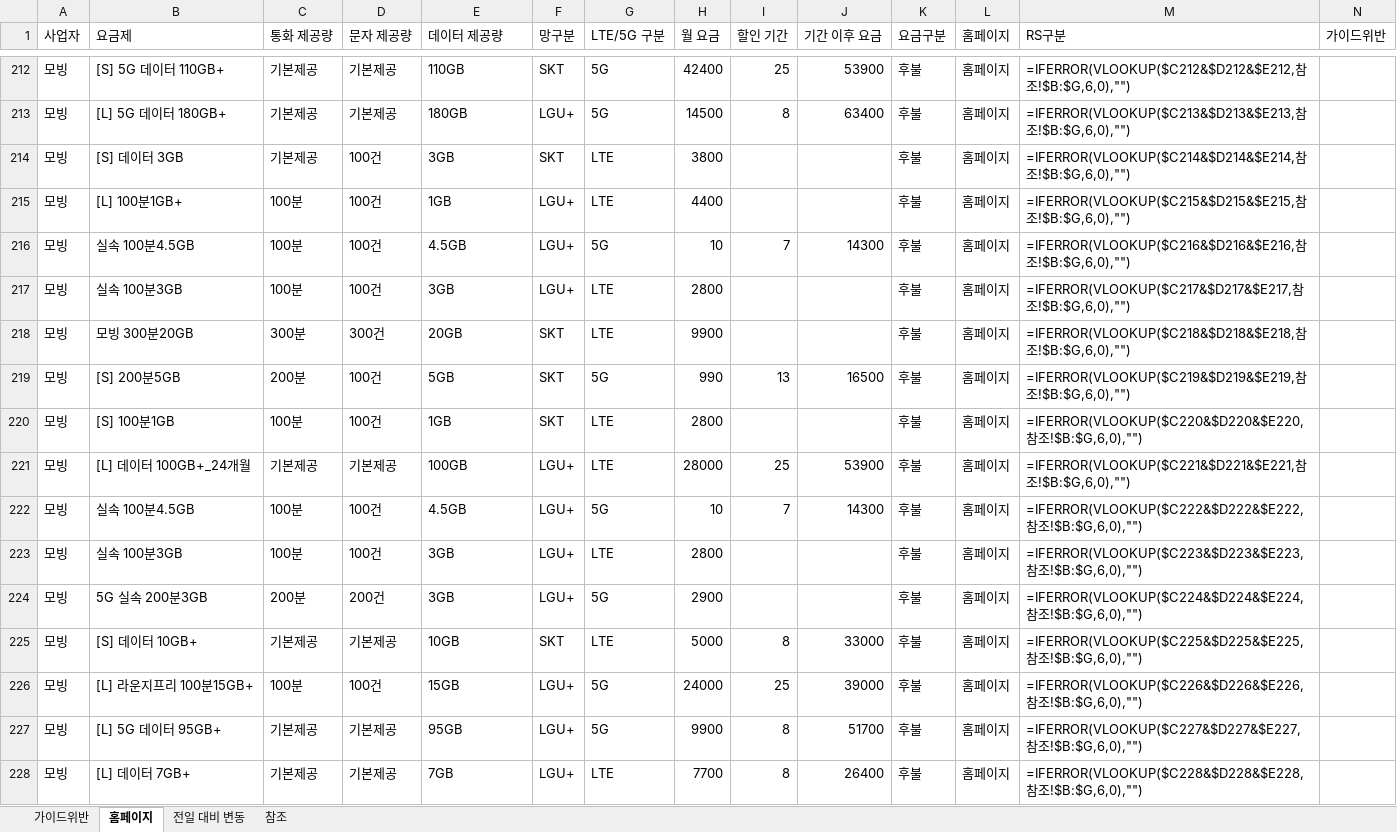
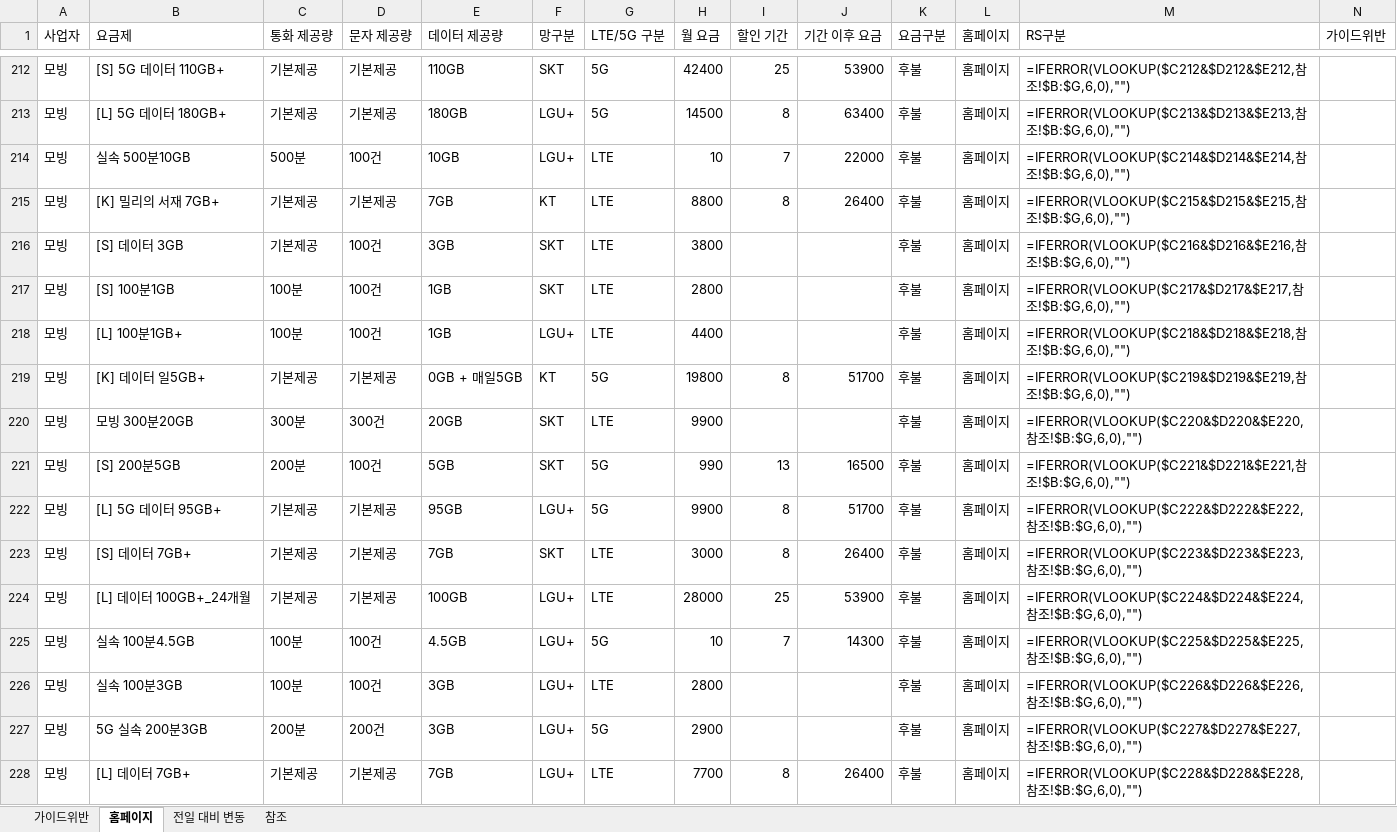
Before and after one commit to kjch444-sketchs/homepage_crawl, an Excel workbook: history/latest.xlsx, sheet 홈페이지, drawn as a sheet; only a part is shown, gaps mark what is left out; values as stored, in another font and other column widths than the file's, no borders; formulas without a stored value are shown as written; removed rows and columns are numbered as before the commit, all else as after; the diff covers the shown part only; the diff names each change by its address in the sheet, - before the commit and + after, or states it on an @@ line.

```diff
--- a/history/latest.xlsx (sheet 홈페이지)
+++ b/history/latest.xlsx (sheet 홈페이지)
+row 214: 모빙 | 실속 500분10GB | 500분 | 100건 | 10GB | LGU+ | LTE | 10 | 7 | 22000 | 후불 | 홈페이지 | =IFERROR(VLOOKUP($C214&$D214&$E214,참조!$B:$G,6,0),"")
+row 215: 모빙 | [K] 밀리의 서재 7GB+ | 기본제공 | 기본제공 | 7GB | KT | LTE | 8800 | 8 | 26400 | 후불 | 홈페이지 | =IFERROR(VLOOKUP($C215&$D215&$E215,참조!$B:$G,6,0),"")
-M216 (RS구분): =IFERROR(VLOOKUP($C214&$D214&$E214,참조…
+M216 (RS구분): =IFERROR(VLOOKUP($C216&$D216&$E216,참조…
-B217 (요금제): [L] 100분1GB+
+B217 (요금제): [S] 100분1GB
-F217 (망구분): LGU+
+F217 (망구분): SKT
-H217 (월 요금): 4400
+H217 (월 요금): 2800
-M217 (RS구분): =IFERROR(VLOOKUP($C215&$D215&$E215,참조…
+M217 (RS구분): =IFERROR(VLOOKUP($C217&$D217&$E217,참조…
-row 216: 모빙 | 실속 100분4.5GB | 100분 | 100건 | 4.5GB | LGU+ | 5G | 10 | 7 | 14300 | 후불 | 홈페이지 | =IFERROR(VLOOKUP($C216&$D216&$E216,참조!$B:$G,6,0),"")
-B218 (요금제): 실속 100분3GB
+B218 (요금제): [L] 100분1GB+
-E218 (데이터 제공량): 3GB
+E218 (데이터 제공량): 1GB
-H218 (월 요금): 2800
+H218 (월 요금): 4400
-M218 (RS구분): =IFERROR(VLOOKUP($C217&$D217&$E217,참조…
+M218 (RS구분): =IFERROR(VLOOKUP($C218&$D218&$E218,참조…
+row 219: 모빙 | [K] 데이터 일5GB+ | 기본제공 | 기본제공 | 0GB + 매일5GB | KT | 5G | 19800 | 8 | 51700 | 후불 | 홈페이지 | =IFERROR(VLOOKUP($C219&$D219&$E219,참조!$B:$G,6,0),"")
-M220 (RS구분): =IFERROR(VLOOKUP($C218&$D218&$E218,참조…
+M220 (RS구분): =IFERROR(VLOOKUP($C220&$D220&$E220,참조…
-M221 (RS구분): =IFERROR(VLOOKUP($C219&$D219&$E219,참조…
+M221 (RS구분): =IFERROR(VLOOKUP($C221&$D221&$E221,참조…
+row 222: 모빙 | [L] 5G 데이터 95GB+ | 기본제공 | 기본제공 | 95GB | LGU+ | 5G | 9900 | 8 | 51700 | 후불 | 홈페이지 | =IFERROR(VLOOKUP($C222&$D222&$E222,참조!$B:$G,6,0),"")
-B223 (요금제): [S] 100분1GB
+B223 (요금제): [S] 데이터 7GB+
-C223 (통화 제공량): 100분
+C223 (통화 제공량): 기본제공
-D223 (문자 제공량): 100건
+D223 (문자 제공량): 기본제공
-E223 (데이터 제공량): 1GB
+E223 (데이터 제공량): 7GB
-H223 (월 요금): 2800
+H223 (월 요금): 3000
-I223 (할인 기간): (empty)
+I223 (할인 기간): 8
-J223 (기간 이후 요금): (empty)
+J223 (기간 이후 요금): 26400
-M223 (RS구분): =IFERROR(VLOOKUP($C220&$D220&$E220,참조…
+M223 (RS구분): =IFERROR(VLOOKUP($C223&$D223&$E223,참조…
-M224 (RS구분): =IFERROR(VLOOKUP($C221&$D221&$E221,참조…
+M224 (RS구분): =IFERROR(VLOOKUP($C224&$D224&$E224,참조…
-M225 (RS구분): =IFERROR(VLOOKUP($C222&$D222&$E222,참조…
+M225 (RS구분): =IFERROR(VLOOKUP($C225&$D225&$E225,참조…
-M226 (RS구분): =IFERROR(VLOOKUP($C223&$D223&$E223,참조…
+M226 (RS구분): =IFERROR(VLOOKUP($C226&$D226&$E226,참조…
-M227 (RS구분): =IFERROR(VLOOKUP($C224&$D224&$E224,참조…
+M227 (RS구분): =IFERROR(VLOOKUP($C227&$D227&$E227,참조…
-row 225: 모빙 | [S] 데이터 10GB+ | 기본제공 | 기본제공 | 10GB | SKT | LTE | 5000 | 8 | 33000 | 후불 | 홈페이지 | =IFERROR(VLOOKUP($C225&$D225&$E225,참조!$B:$G,6,0),"")
-row 226: 모빙 | [L] 라운지프리 100분15GB+ | 100분 | 100건 | 15GB | LGU+ | 5G | 24000 | 25 | 39000 | 후불 | 홈페이지 | =IFERROR(VLOOKUP($C226&$D226&$E226,참조!$B:$G,6,0),"")
-row 227: 모빙 | [L] 5G 데이터 95GB+ | 기본제공 | 기본제공 | 95GB | LGU+ | 5G | 9900 | 8 | 51700 | 후불 | 홈페이지 | =IFERROR(VLOOKUP($C227&$D227&$E227,참조!$B:$G,6,0),"")
```
Also changed, not shown: 21 added rows, 21 removed rows and 147 edited cells elsewhere in this sheet, sheet 전일 대비 변동, 1 other file.
